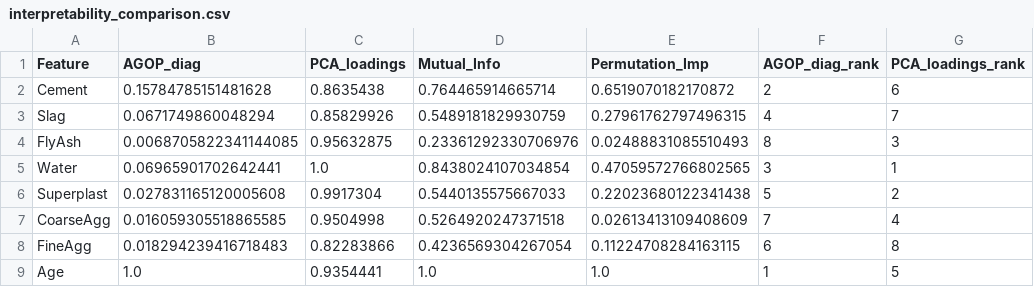
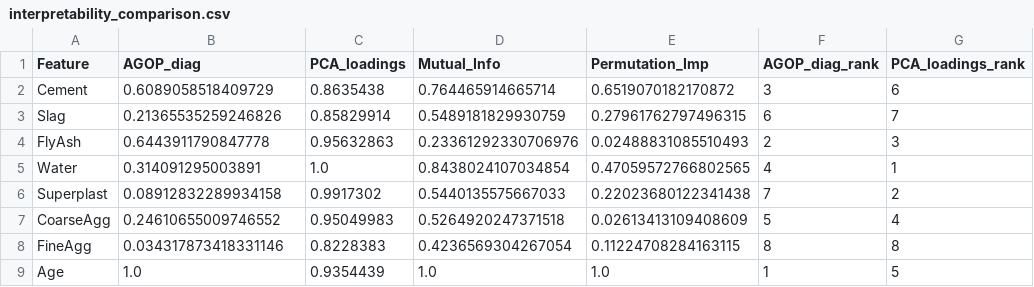
Before and after one commit to Jacklanch/COMP9417-xRFM-project, a CSV file: results/tables/interpretability_comparison.csv, drawn as a sheet; only a part is shown; the diff names each change by its address in the sheet, - before the commit and + after, or states it on an @@ line.

```diff
--- a/results/tables/interpretability_comparison.csv
+++ b/results/tables/interpretability_comparison.csv
-B2 (AGOP_diag): 0.15784785151481628
+B2 (AGOP_diag): 0.6089058518409729
-F2 (AGOP_diag_rank): 2
+F2 (AGOP_diag_rank): 3
-B3 (AGOP_diag): 0.0671749860048294
+B3 (AGOP_diag): 0.21365535259246826
-C3 (PCA_loadings): 0.85829926
+C3 (PCA_loadings): 0.85829914
-F3 (AGOP_diag_rank): 4
+F3 (AGOP_diag_rank): 6
-B4 (AGOP_diag): 0.0068705822341144085
+B4 (AGOP_diag): 0.6443911790847778
-C4 (PCA_loadings): 0.95632875
+C4 (PCA_loadings): 0.95632863
-F4 (AGOP_diag_rank): 8
+F4 (AGOP_diag_rank): 2
-B5 (AGOP_diag): 0.06965901702642441
+B5 (AGOP_diag): 0.314091295003891
-F5 (AGOP_diag_rank): 3
+F5 (AGOP_diag_rank): 4
-B6 (AGOP_diag): 0.027831165120005608
+B6 (AGOP_diag): 0.08912832289934158
-C6 (PCA_loadings): 0.9917304
+C6 (PCA_loadings): 0.9917302
-F6 (AGOP_diag_rank): 5
+F6 (AGOP_diag_rank): 7
-B7 (AGOP_diag): 0.016059305518865585
+B7 (AGOP_diag): 0.24610655009746552
-C7 (PCA_loadings): 0.9504998
+C7 (PCA_loadings): 0.95049983
-F7 (AGOP_diag_rank): 7
+F7 (AGOP_diag_rank): 5
-B8 (AGOP_diag): 0.018294239416718483
+B8 (AGOP_diag): 0.034317873418331146
-C8 (PCA_loadings): 0.82283866
+C8 (PCA_loadings): 0.8228383
-F8 (AGOP_diag_rank): 6
+F8 (AGOP_diag_rank): 8
-C9 (PCA_loadings): 0.9354441
+C9 (PCA_loadings): 0.9354439
```
Also changed, not shown: results/tables/interpretability_correlations.csv, 4 other files.
